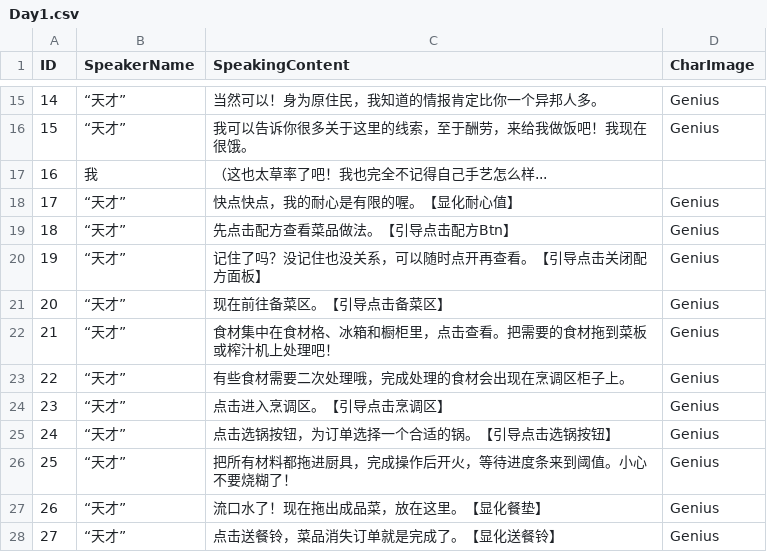
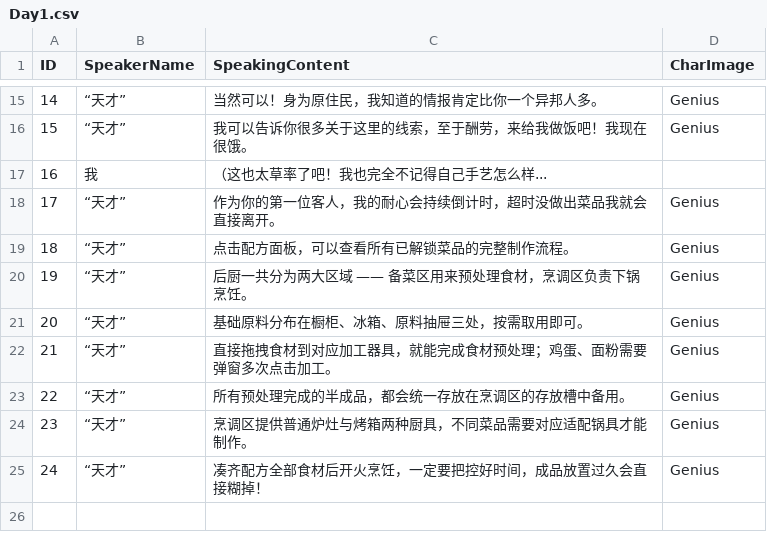
Before and after one commit to seasea0403/GoldenDolphin, a CSV file: Assets/LingBoCanteen/Configs/ExcelConfigs/Day1.csv, drawn as a sheet; only a part is shown, gaps mark what is left out; removed rows and columns are numbered as before the commit, all else as after; the diff names each change by its address in the sheet, - before the commit and + after, or states it on an @@ line.

```diff
--- a/Assets/LingBoCanteen/Configs/ExcelConfigs/Day1.csv
+++ b/Assets/LingBoCanteen/Configs/ExcelConfigs/Day1.csv
-C18 (SpeakingContent): 快点快点，我的耐心是有限的喔。【显化耐心值】
+C18 (SpeakingContent): 作为你的第一位客人，我的耐心会持续倒计时，超时没做出菜品我就会直接离开。
-C19 (SpeakingContent): 先点击配方查看菜品做法。【引导点击配方Btn】
+C19 (SpeakingContent): 点击配方面板，可以查看所有已解锁菜品的完整制作流程。
-C20 (SpeakingContent): 记住了吗？没记住也没关系，可以随时点开再查看。【引导点击关闭配方面板】
+C20 (SpeakingContent): 后厨一共分为两大区域 —— 备菜区用来预处理食材，烹调区负责下锅烹饪。
-C21 (SpeakingContent): 现在前往备菜区。【引导点击备菜区】
+C21 (SpeakingContent): 基础原料分布在橱柜、冰箱、原料抽屉三处，按需取用即可。
-C22 (SpeakingContent): 食材集中在食材格、冰箱和橱柜里，点击查看。把需要的食材拖到菜板或榨汁机上处理吧！
+C22 (SpeakingContent): 直接拖拽食材到对应加工器具，就能完成食材预处理；鸡蛋、面粉需要弹窗多次点击加工。
-C23 (SpeakingContent): 有些食材需要二次处理哦，完成处理的食材会出现在烹调区柜子上。
+C23 (SpeakingContent): 所有预处理完成的半成品，都会统一存放在烹调区的存放槽中备用。
-C24 (SpeakingContent): 点击进入烹调区。【引导点击烹调区】
+C24 (SpeakingContent): 烹调区提供普通炉灶与烤箱两种厨具，不同菜品需要对应适配锅具才能制作。
-row 25: 24 | “天才” | 点击选锅按钮，为订单选择一个合适的锅。【引导点击选锅按钮】 | Genius
@@ column A (ID) renumbered in row 25 @@
-C25 (SpeakingContent): 把所有材料都拖进厨具，完成操作后开火，等待进度条来到阈值。小心不要烧糊了！
+C25 (SpeakingContent): 凑齐配方全部食材后开火烹饪，一定要把控好时间，成品放置过久会直接糊掉！
-row 27: 26 | “天才” | 流口水了！现在拖出成品菜，放在这里。【显化餐垫】 | Genius
-row 28: 27 | “天才” | 点击送餐铃，菜品消失订单就是完成了。【显化送餐铃】 | Genius
```
Also changed, not shown: 24 other files.
